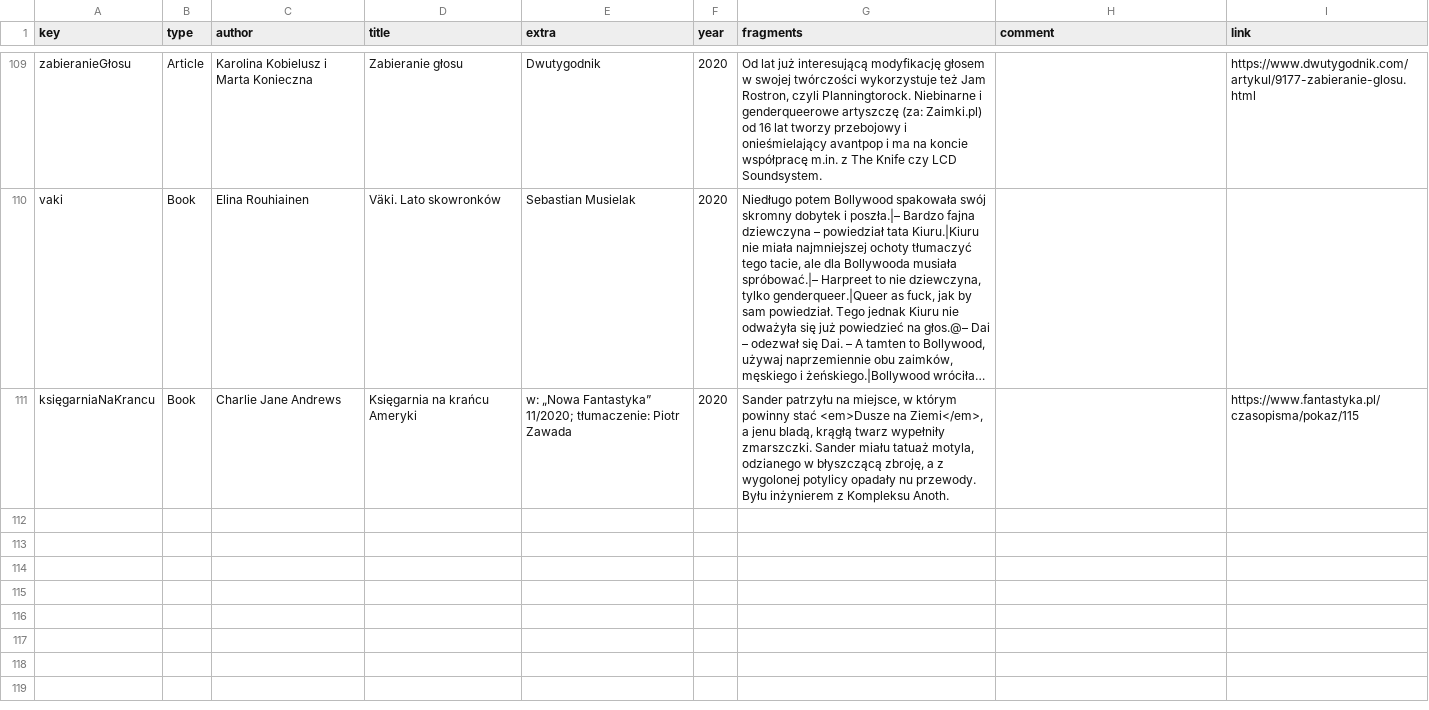
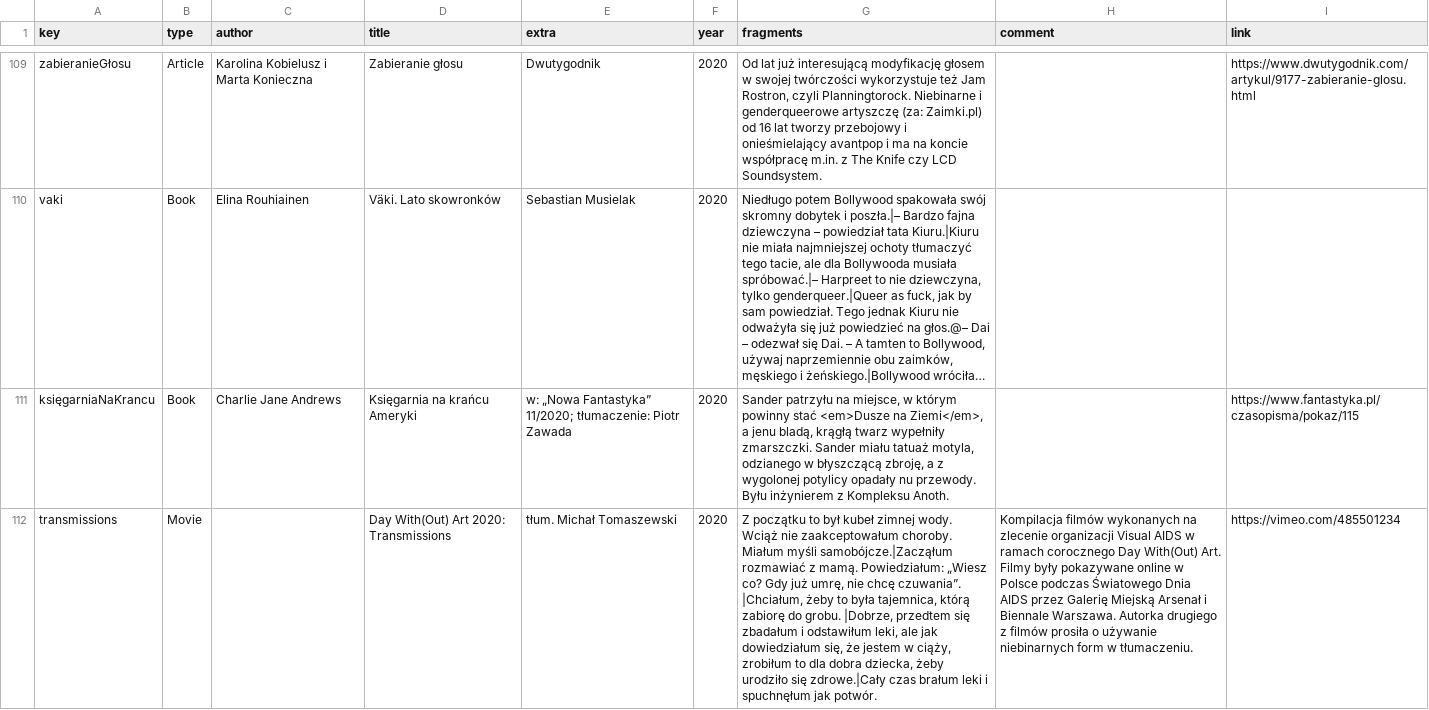
Before and after one commit to zlomenina/zajmena, a TSV file: locale/pl/sources/sources.tsv, drawn as a sheet; only a part is shown, gaps mark what is left out; long unchanged cells end in …; the diff names each change by its address in the sheet, - before the commit and + after, or states it on an @@ line.

Commit message:
[pl][sources] transmissions

```diff
--- a/locale/pl/sources/sources.tsv
+++ b/locale/pl/sources/sources.tsv
+row 112: transmissions | Movie |  | Day With(Out) Art 2020: Transmissions | tłum. Michał Tomaszewski | 2020 | Z początku to był kubeł zimnej wody. Wciąż nie zaakceptowałum choroby. Miałum myśli samobójcze.|Zacząłum rozmawiać z mamą. Powiedziałum: „Wiesz co? Gdy już umrę, nie chcę czuwania”. |Chciałum, żeby to była tajemnica, którą zabiorę do grobu. |Dobrze, przedtem się zbadałum i odstawiłum leki, ale jak dowiedziałum się, że jestem w ciąży, zrobiłum to dla dobra dziecka, żeby urodziło się zdrowe.|Cały czas brałum leki i spuchnęłum jak potwór. | Kompilacja filmów wykonanych na zlecenie organizacji Visual AIDS w ramach corocznego Day With(Out) Art. Filmy były pokazywane online w Polsce podczas Światowego Dnia AIDS przez Galerię Miejską Arsenał i Biennale Warszawa. Autorka drugiego z filmów prosiła o używanie niebinarnych form w tłumaczeniu. | https://vimeo.com/485501234
```
Also changed, not shown: locale/pl/pronouns/pronouns.tsv.
